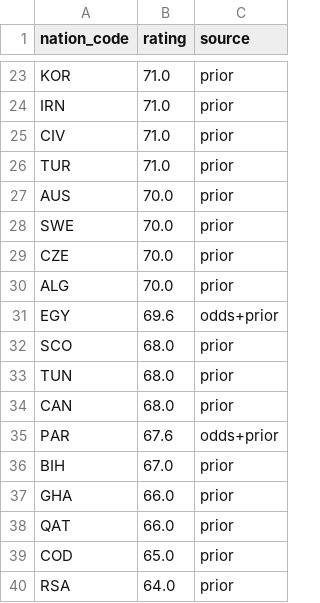
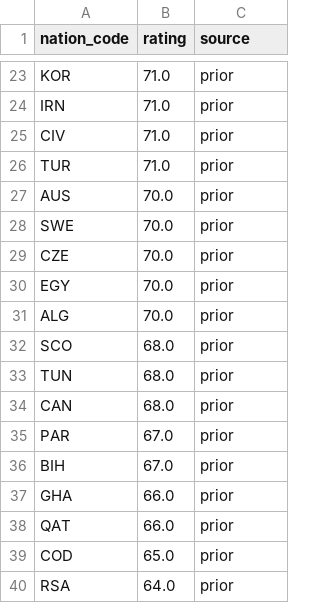
Before and after one commit to marktommy/world-cup-fantasy-value-tool, a CSV file: data_pipeline/data/processed/team_strength.csv, drawn as a sheet; only a part is shown, gaps mark what is left out; the diff covers the shown part only.

Commit message:
Pretty-print the output players.json and regenerate projections
The data_pipeline/output copy is now written with indent=2 so it's
readable in editors and produces line-by-line diffs; the frontend copy
stays minified since the browser downloads it. Regenerated data uses
priors-only strength ratings (the odds fetch fell back).

```diff
--- a/data_pipeline/data/processed/team_strength.csv
+++ b/data_pipeline/data/processed/team_strength.csv
@@ -29,4 +29,4 @@ SWE,70.0,prior
 CZE,70.0,prior
+EGY,70.0,prior
 ALG,70.0,prior
-EGY,69.6,odds+prior
 SCO,68.0,prior
@@ -34,3 +34,3 @@ TUN,68.0,prior
 CAN,68.0,prior
-PAR,67.6,odds+prior
+PAR,67.0,prior
 BIH,67.0,prior
```
Also changed, not shown: 5 added rows, 5 removed rows and 16 edited cells elsewhere in this file, data_pipeline/data/output/fantasy_values_2026.csv, 3 other files.
